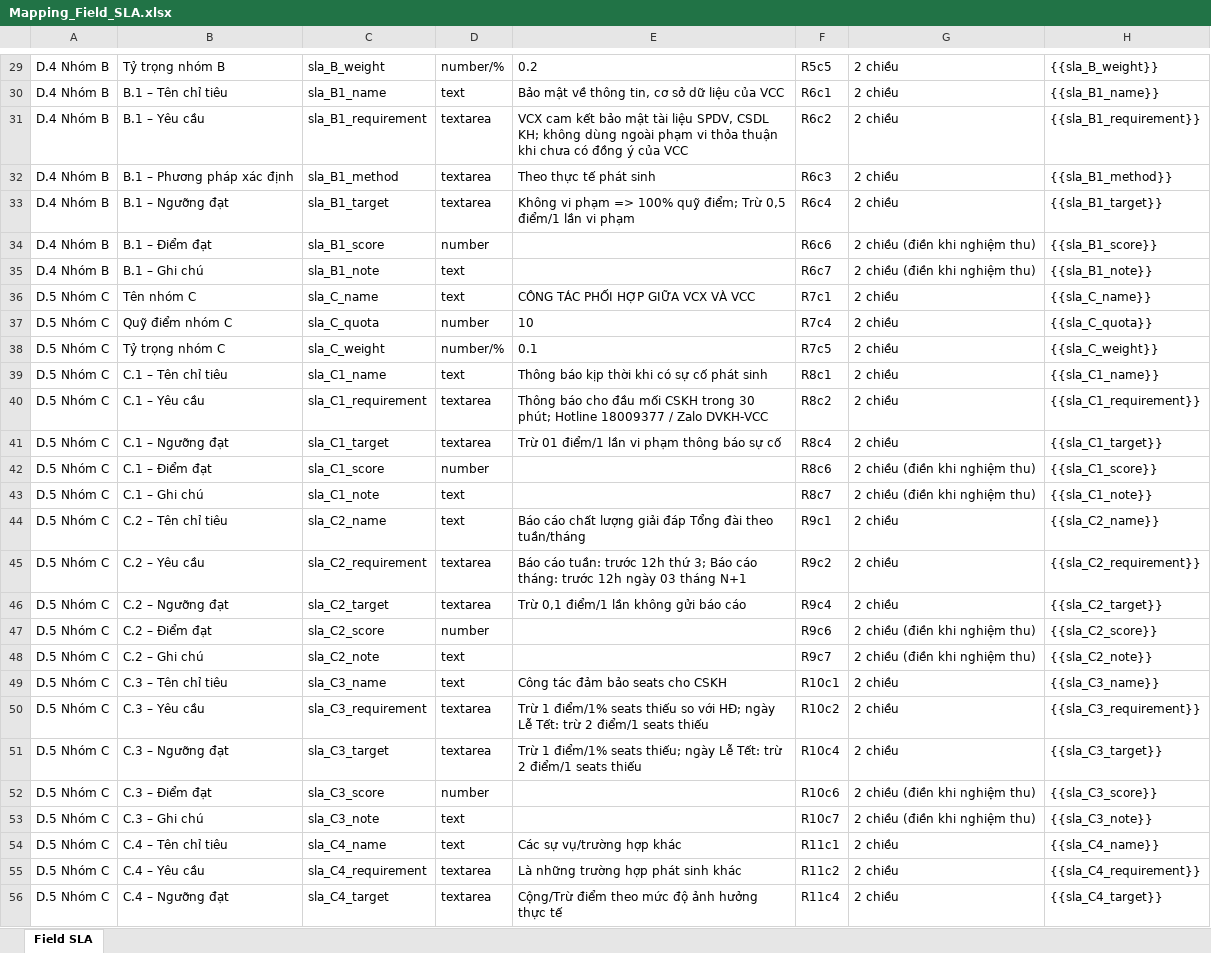
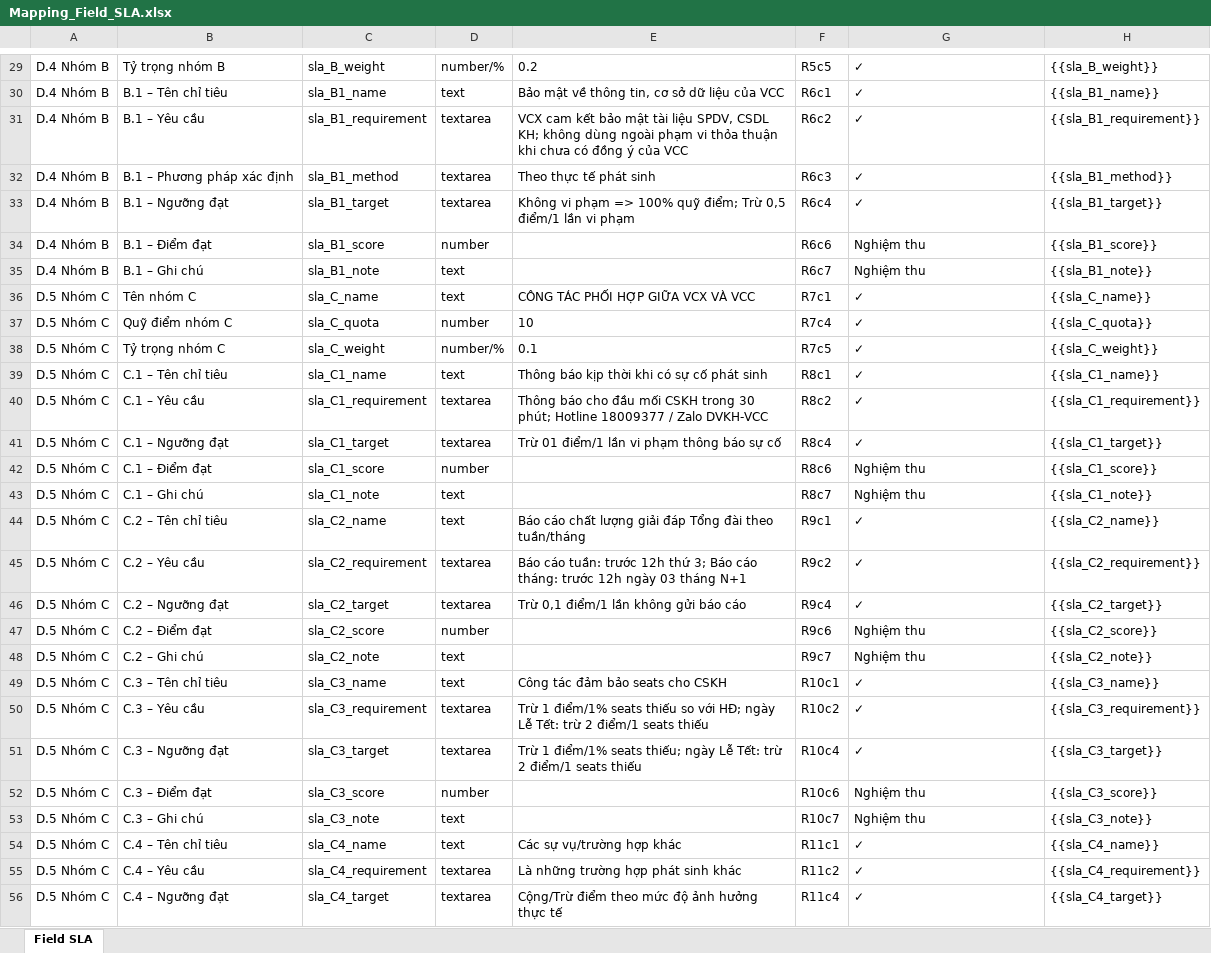
Before and after one commit to lyndao197/liteerp, an Excel workbook: Mapping_Field_SLA.xlsx, sheet Field SLA, drawn as a sheet; only a part is shown, gaps mark what is left out; values as stored, in another font and other column widths than the file's, no borders; the diff covers the shown part only; the diff names each change by its address in the sheet, - before the commit and + after, or states it on an @@ line.

Commit message:
docs: update Mapping_Field_SLA.xlsx to one-way mapping (doc -> field)

```diff
--- a/Mapping_Field_SLA.xlsx (sheet Field SLA)
+++ b/Mapping_Field_SLA.xlsx (sheet Field SLA)
-G29:G33: 2 chiều
+G29:G33: ✓
-G34:G35: 2 chiều (điền khi nghiệm thu)
+G34:G35: Nghiệm thu
-G36:G41: 2 chiều
+G36:G41: ✓
-G42:G43: 2 chiều (điền khi nghiệm thu)
+G42:G43: Nghiệm thu
-G44:G46: 2 chiều
+G44:G46: ✓
-G47:G48: 2 chiều (điền khi nghiệm thu)
+G47:G48: Nghiệm thu
-G49:G51: 2 chiều
+G49:G51: ✓
-G52:G53: 2 chiều (điền khi nghiệm thu)
+G52:G53: Nghiệm thu
-G54:G56: 2 chiều
+G54:G56: ✓
```
Also changed, not shown: 29 edited cells elsewhere in this sheet.
